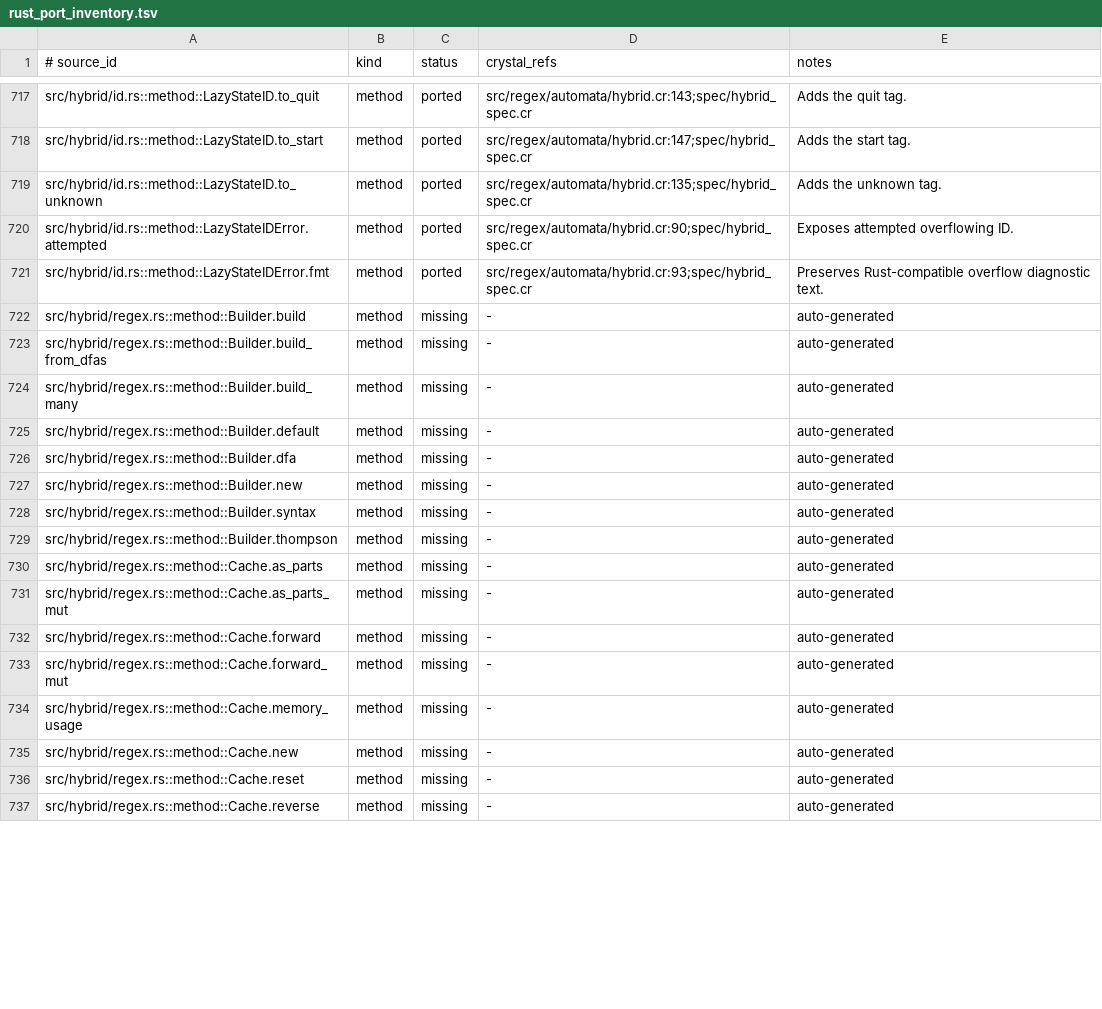
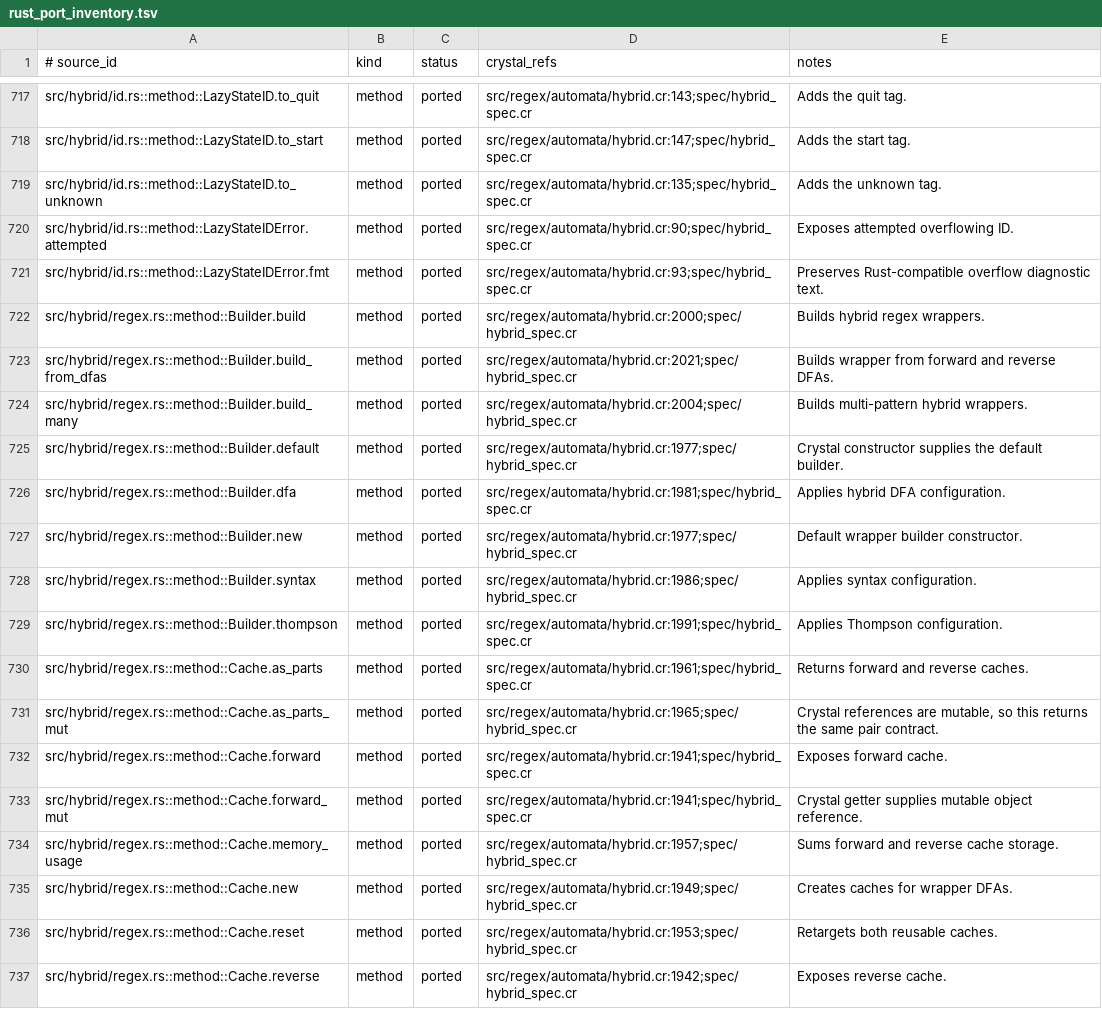
Before and after one commit to dsisnero/regex-automata, a TSV file: plans/inventory/rust_port_inventory.tsv, drawn as a sheet; only a part is shown, gaps mark what is left out; the diff covers the shown part only.

Commit message:
feat: expose hybrid regex cache memory

```diff
--- a/plans/inventory/rust_port_inventory.tsv
+++ b/plans/inventory/rust_port_inventory.tsv
@@ -721,17 +721,17 @@ src/hybrid/id.rs::method::LazyStateIDError.attempted	method	ported	src/regex/aut
 src/hybrid/id.rs::method::LazyStateIDError.fmt	method	ported	src/regex/automata/hybrid.cr:93;spec/hybrid_spec.cr	Preserves Rust-compatible overflow diagnostic text.
-src/hybrid/regex.rs::method::Builder.build	method	missing	-	auto-generated
-src/hybrid/regex.rs::method::Builder.build_from_dfas	method	missing	-	auto-generated
-src/hybrid/regex.rs::method::Builder.build_many	method	missing	-	auto-generated
-src/hybrid/regex.rs::method::Builder.default	method	missing	-	auto-generated
-src/hybrid/regex.rs::method::Builder.dfa	method	missing	-	auto-generated
-src/hybrid/regex.rs::method::Builder.new	method	missing	-	auto-generated
-src/hybrid/regex.rs::method::Builder.syntax	method	missing	-	auto-generated
-src/hybrid/regex.rs::method::Builder.thompson	method	missing	-	auto-generated
-src/hybrid/regex.rs::method::Cache.as_parts	method	missing	-	auto-generated
-src/hybrid/regex.rs::method::Cache.as_parts_mut	method	missing	-	auto-generated
-src/hybrid/regex.rs::method::Cache.forward	method	missing	-	auto-generated
-src/hybrid/regex.rs::method::Cache.forward_mut	method	missing	-	auto-generated
-src/hybrid/regex.rs::method::Cache.memory_usage	method	missing	-	auto-generated
-src/hybrid/regex.rs::method::Cache.new	method	missing	-	auto-generated
-src/hybrid/regex.rs::method::Cache.reset	method	missing	-	auto-generated
-src/hybrid/regex.rs::method::Cache.reverse	method	missing	-	auto-generated
+src/hybrid/regex.rs::method::Builder.build	method	ported	src/regex/automata/hybrid.cr:2000;spec/hybrid_spec.cr	Builds hybrid regex wrappers.
+src/hybrid/regex.rs::method::Builder.build_from_dfas	method	ported	src/regex/automata/hybrid.cr:2021;spec/hybrid_spec.cr	Builds wrapper from forward and reverse DFAs.
+src/hybrid/regex.rs::method::Builder.build_many	method	ported	src/regex/automata/hybrid.cr:2004;spec/hybrid_spec.cr	Builds multi-pattern hybrid wrappers.
+src/hybrid/regex.rs::method::Builder.default	method	ported	src/regex/automata/hybrid.cr:1977;spec/hybrid_spec.cr	Crystal constructor supplies the default builder.
+src/hybrid/regex.rs::method::Builder.dfa	method	ported	src/regex/automata/hybrid.cr:1981;spec/hybrid_spec.cr	Applies hybrid DFA configuration.
+src/hybrid/regex.rs::method::Builder.new	method	ported	src/regex/automata/hybrid.cr:1977;spec/hybrid_spec.cr	Default wrapper builder constructor.
+src/hybrid/regex.rs::method::Builder.syntax	method	ported	src/regex/automata/hybrid.cr:1986;spec/hybrid_spec.cr	Applies syntax configuration.
+src/hybrid/regex.rs::method::Builder.thompson	method	ported	src/regex/automata/hybrid.cr:1991;spec/hybrid_spec.cr	Applies Thompson configuration.
+src/hybrid/regex.rs::method::Cache.as_parts	method	ported	src/regex/automata/hybrid.cr:1961;spec/hybrid_spec.cr	Returns forward and reverse caches.
+src/hybrid/regex.rs::method::Cache.as_parts_mut	method	ported	src/regex/automata/hybrid.cr:1965;spec/hybrid_spec.cr	Crystal references are mutable, so this returns the same pair contract.
+src/hybrid/regex.rs::method::Cache.forward	method	ported	src/regex/automata/hybrid.cr:1941;spec/hybrid_spec.cr	Exposes forward cache.
+src/hybrid/regex.rs::method::Cache.forward_mut	method	ported	src/regex/automata/hybrid.cr:1941;spec/hybrid_spec.cr	Crystal getter supplies mutable object reference.
+src/hybrid/regex.rs::method::Cache.memory_usage	method	ported	src/regex/automata/hybrid.cr:1957;spec/hybrid_spec.cr	Sums forward and reverse cache storage.
+src/hybrid/regex.rs::method::Cache.new	method	ported	src/regex/automata/hybrid.cr:1949;spec/hybrid_spec.cr	Creates caches for wrapper DFAs.
+src/hybrid/regex.rs::method::Cache.reset	method	ported	src/regex/automata/hybrid.cr:1953;spec/hybrid_spec.cr	Retargets both reusable caches.
+src/hybrid/regex.rs::method::Cache.reverse	method	ported	src/regex/automata/hybrid.cr:1942;spec/hybrid_spec.cr	Exposes reverse cache.
```
Also changed, not shown: 45 edited cells elsewhere in this file, 2 other files.
